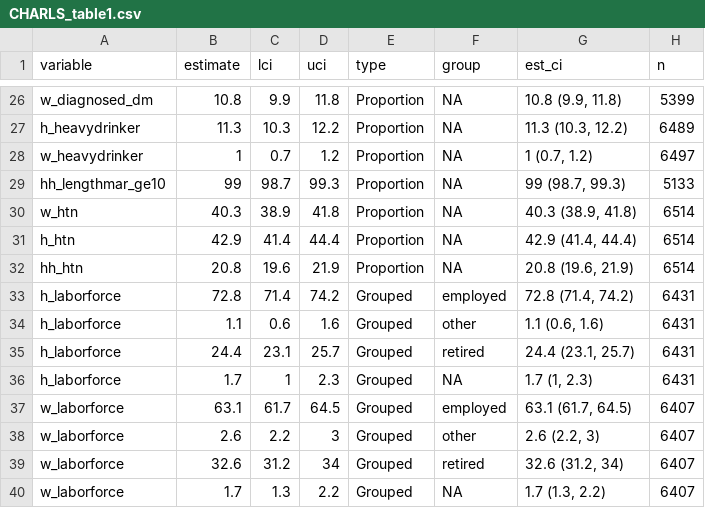
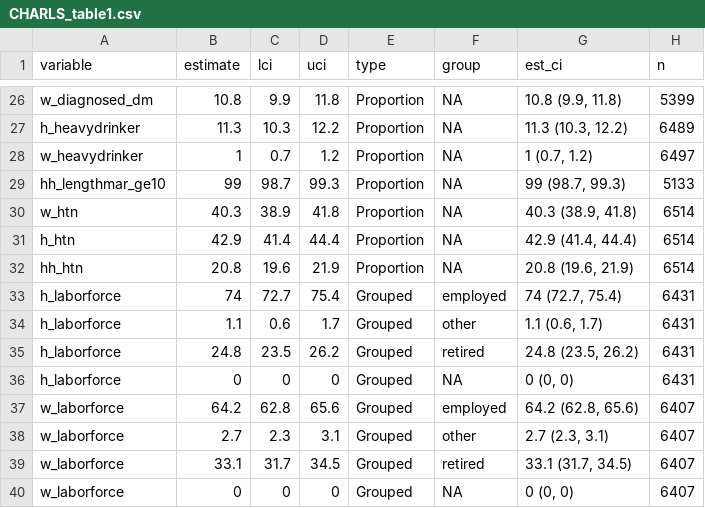
Before and after one commit to jvargh7/g2aging_family, a CSV file: charls/CHARLS_table1.csv, drawn as a sheet; only a part is shown, gaps mark what is left out; the diff covers the shown part only.

```diff
--- a/charls/CHARLS_table1.csv
+++ b/charls/CHARLS_table1.csv
@@ -32,9 +32,9 @@ h_htn,42.9,41.4,44.4,Proportion,NA,"42.9 (41.4, 44.4)",6514
 hh_htn,20.8,19.6,21.9,Proportion,NA,"20.8 (19.6, 21.9)",6514
-h_laborforce,72.8,71.4,74.2,Grouped,employed,"72.8 (71.4, 74.2)",6431
-h_laborforce,1.1,0.6,1.6,Grouped,other,"1.1 (0.6, 1.6)",6431
-h_laborforce,24.4,23.1,25.7,Grouped,retired,"24.4 (23.1, 25.7)",6431
-h_laborforce,1.7,1,2.3,Grouped,NA,"1.7 (1, 2.3)",6431
-w_laborforce,63.1,61.7,64.5,Grouped,employed,"63.1 (61.7, 64.5)",6407
-w_laborforce,2.6,2.2,3,Grouped,other,"2.6 (2.2, 3)",6407
-w_laborforce,32.6,31.2,34,Grouped,retired,"32.6 (31.2, 34)",6407
-w_laborforce,1.7,1.3,2.2,Grouped,NA,"1.7 (1.3, 2.2)",6407
+h_laborforce,74,72.7,75.4,Grouped,employed,"74 (72.7, 75.4)",6431
+h_laborforce,1.1,0.6,1.7,Grouped,other,"1.1 (0.6, 1.7)",6431
+h_laborforce,24.8,23.5,26.2,Grouped,retired,"24.8 (23.5, 26.2)",6431
+h_laborforce,0,0,0,Grouped,NA,"0 (0, 0)",6431
+w_laborforce,64.2,62.8,65.6,Grouped,employed,"64.2 (62.8, 65.6)",6407
+w_laborforce,2.7,2.3,3.1,Grouped,other,"2.7 (2.3, 3.1)",6407
+w_laborforce,33.1,31.7,34.5,Grouped,retired,"33.1 (31.7, 34.5)",6407
+w_laborforce,0,0,0,Grouped,NA,"0 (0, 0)",6407
```
Also changed, not shown: 101 edited cells elsewhere in this file, pooled/g2ap02_missingness in key covariates.csv, 6 other files.
